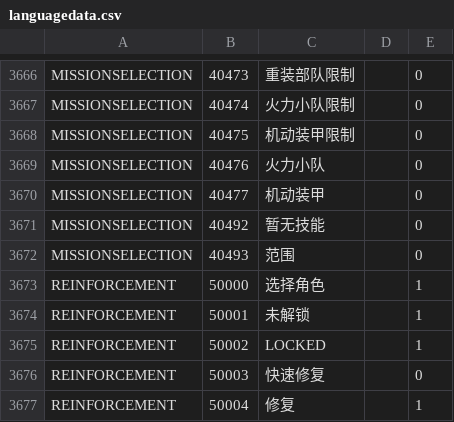
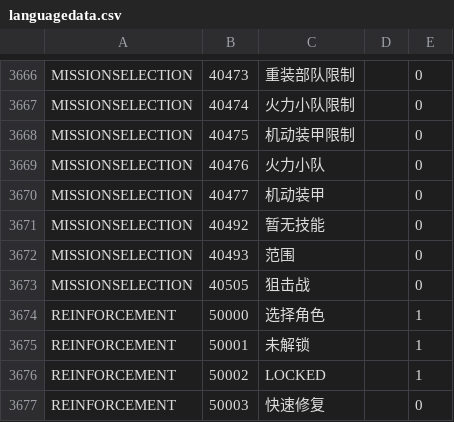
Before and after one commit to gf-data-tools/gf-data-ch, a CSV file: asset/textdata/language/languagedata.csv, drawn as a sheet; only a part is shown, gaps mark what is left out; the shorter side is filled out with more unchanged rows.

```diff
--- a/asset/textdata/language/languagedata.csv
+++ b/asset/textdata/language/languagedata.csv
@@ -3672,2 +3672,3 @@ MISSIONSELECTION,40492,暂无技能,,0
 MISSIONSELECTION,40493,范围,,0
+MISSIONSELECTION,40505,狙击战,,0
 REINFORCEMENT,50000,选择角色,,1
```
Also changed, not shown: 2 other files.
